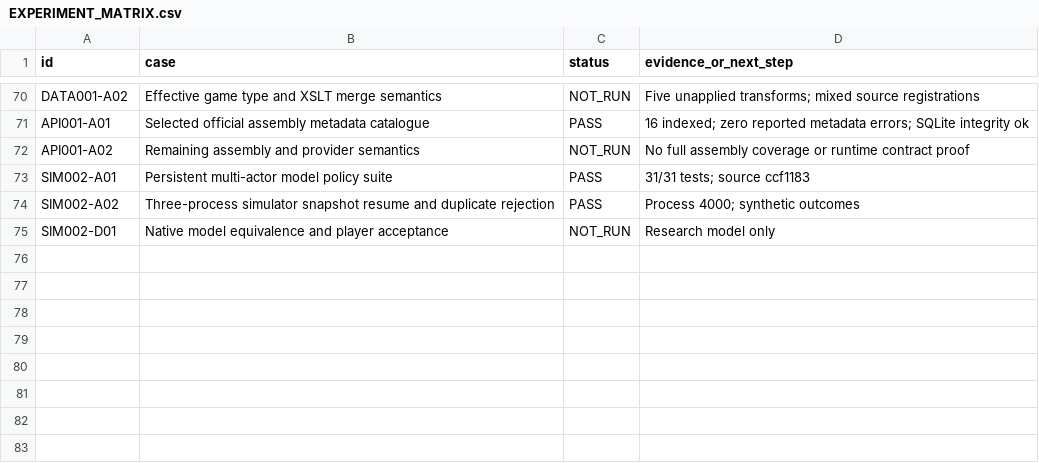
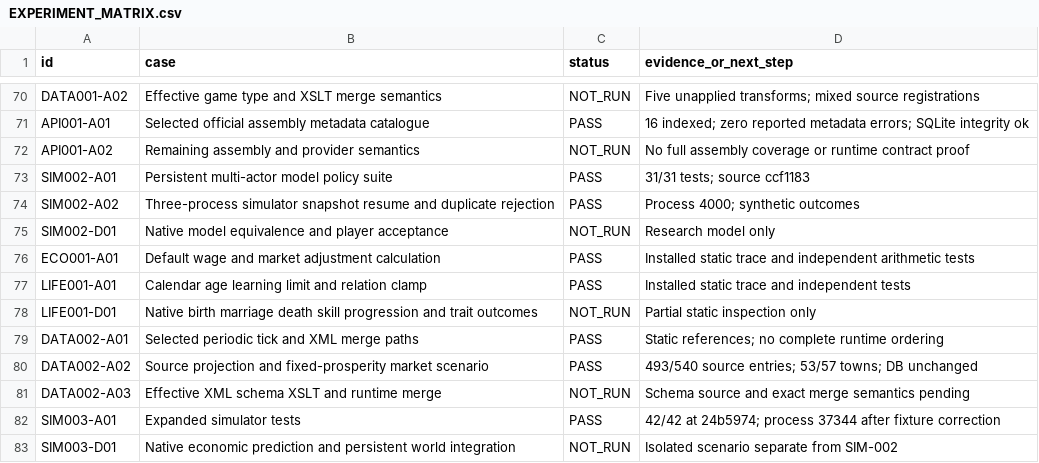
Before and after one commit to andreivonmariano-dotcom/BANNERLORD, a CSV file: ResearchLab/EXPERIMENT_MATRIX.csv, drawn as a sheet; only a part is shown, gaps mark what is left out; the diff names each change by its address in the sheet, - before the commit and + after, or states it on an @@ line.

Commit message:
Retain native economy and lifecycle findings, tick/merge evidence and data-driven simulator tests

```diff
--- a/ResearchLab/EXPERIMENT_MATRIX.csv
+++ b/ResearchLab/EXPERIMENT_MATRIX.csv
+row 76: ECO001-A01 | Default wage and market adjustment calculation | PASS | Installed static trace and independent arithmetic tests
+row 77: LIFE001-A01 | Calendar age learning limit and relation clamp | PASS | Installed static trace and independent tests
+row 78: LIFE001-D01 | Native birth marriage death skill progression and trait outcomes | NOT_RUN | Partial static inspection only
+row 79: DATA002-A01 | Selected periodic tick and XML merge paths | PASS | Static references; no complete runtime ordering
+row 80: DATA002-A02 | Source projection and fixed-prosperity market scenario | PASS | 493/540 source entries; 53/57 towns; DB unchanged
+row 81: DATA002-A03 | Effective XML schema XSLT and runtime merge | NOT_RUN | Schema source and exact merge semantics pending
+row 82: SIM003-A01 | Expanded simulator tests | PASS | 42/42 at 24b5974; process 37344 after fixture correction
+row 83: SIM003-D01 | Native economic prediction and persistent world integration | NOT_RUN | Isolated scenario separate from SIM-002
```
Also changed, not shown: ResearchLab/CATALOG.csv, ResearchLab/Failures/REGISTER.csv, 9 other files.
